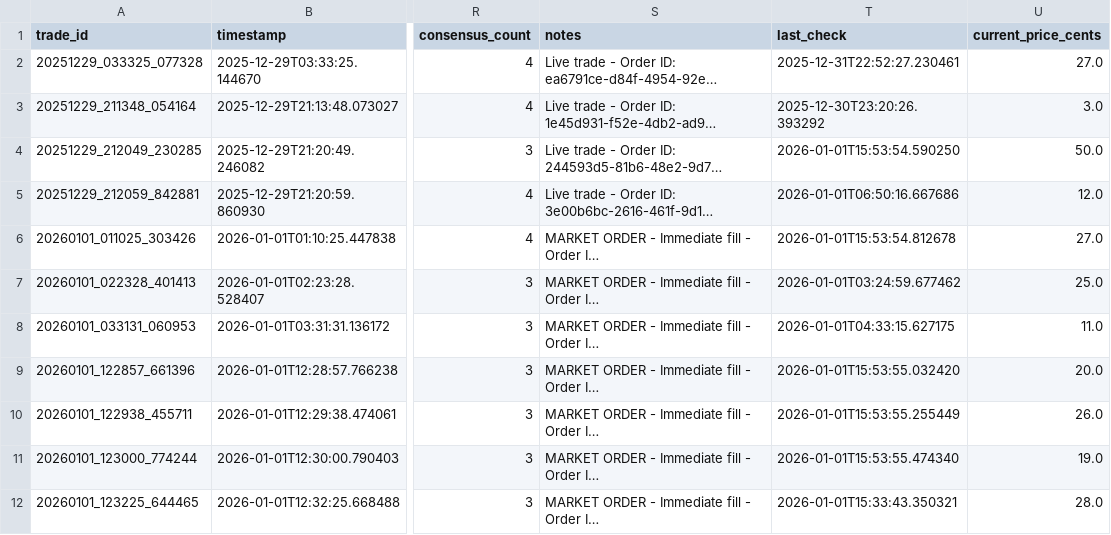
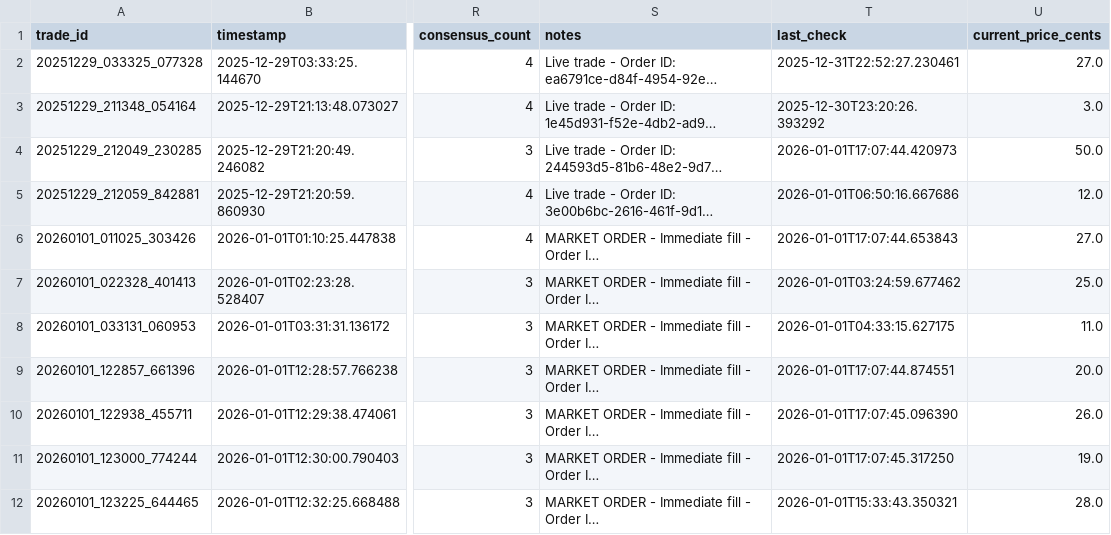
Before and after one commit to ChunTungZhuangLeo/moondev_follow, a CSV file: src/data/kalshiv2_live_1227/trades.csv, drawn as a sheet; only a part is shown, gaps mark what is left out; long unchanged cells end in …; the diff covers the shown part only; the diff names each change by its address in the sheet, - before the commit and + after, or states it on an @@ line.

```diff
--- a/src/data/kalshiv2_live_1227/trades.csv
+++ b/src/data/kalshiv2_live_1227/trades.csv
-T4 (last_check): 2026-01-01T15:53:54.590250
+T4 (last_check): 2026-01-01T17:07:44.420973
-T6 (last_check): 2026-01-01T15:53:54.812678
+T6 (last_check): 2026-01-01T17:07:44.653843
-T9 (last_check): 2026-01-01T15:53:55.032420
+T9 (last_check): 2026-01-01T17:07:44.874551
-T10 (last_check): 2026-01-01T15:53:55.255449
+T10 (last_check): 2026-01-01T17:07:45.096390
-T11 (last_check): 2026-01-01T15:53:55.474340
+T11 (last_check): 2026-01-01T17:07:45.317250
```
Also changed, not shown: 17 edited cells elsewhere in this file, src/data/kalshiv2_live_1227/price_history.csv, 1 other file.
